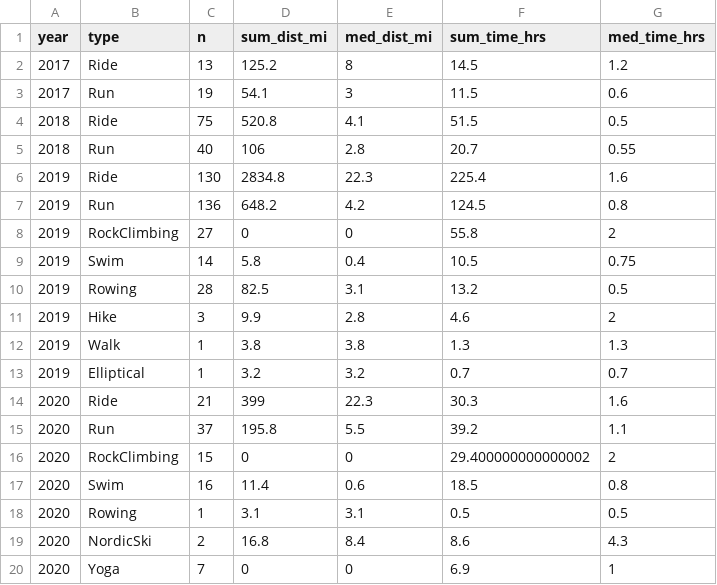
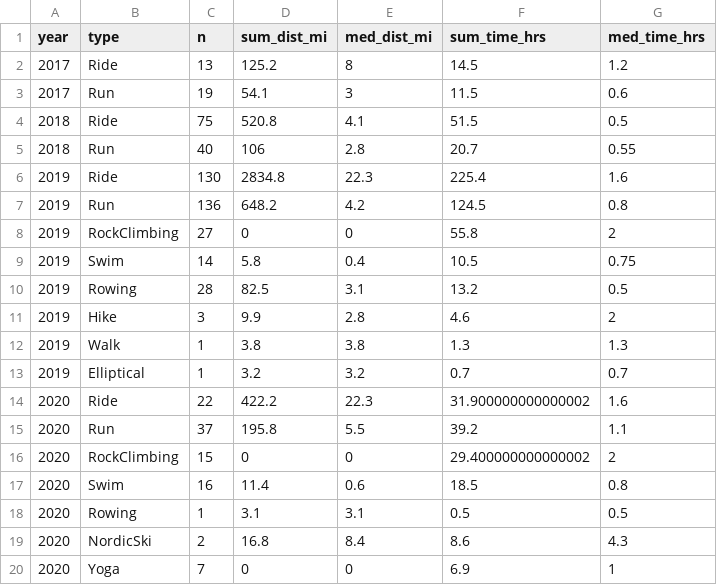
Before and after one commit to kelly-sovacool/strava, a CSV file: data/processed/summary.csv, drawn as a sheet.

```diff
--- a/data/processed/summary.csv
+++ b/data/processed/summary.csv
@@ -13,3 +13,3 @@ year,type,n,sum_dist_mi,med_dist_mi,sum_time_hrs,med_time_hrs
 2019,Elliptical,1,3.2,3.2,0.7,0.7
-2020,Ride,21,399,22.3,30.3,1.6
+2020,Ride,22,422.2,22.3,31.900000000000002,1.6
 2020,Run,37,195.8,5.5,39.2,1.1
```
Also changed, not shown: data/processed/activities.csv, data/raw/activities.csv, 30 other files.
